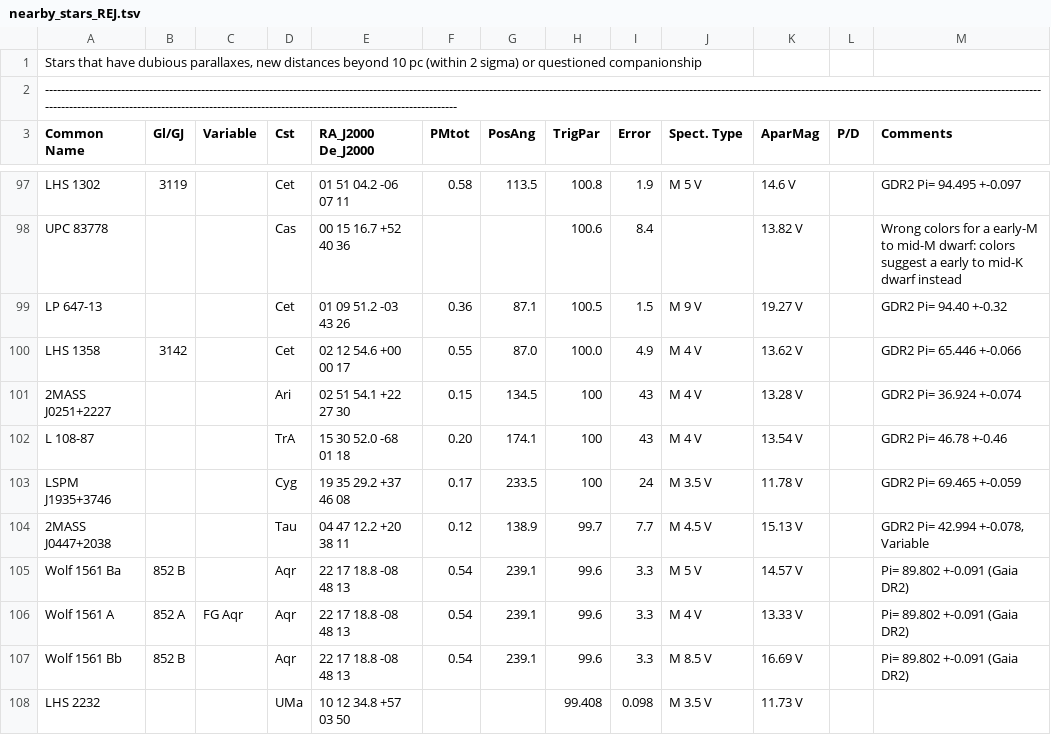
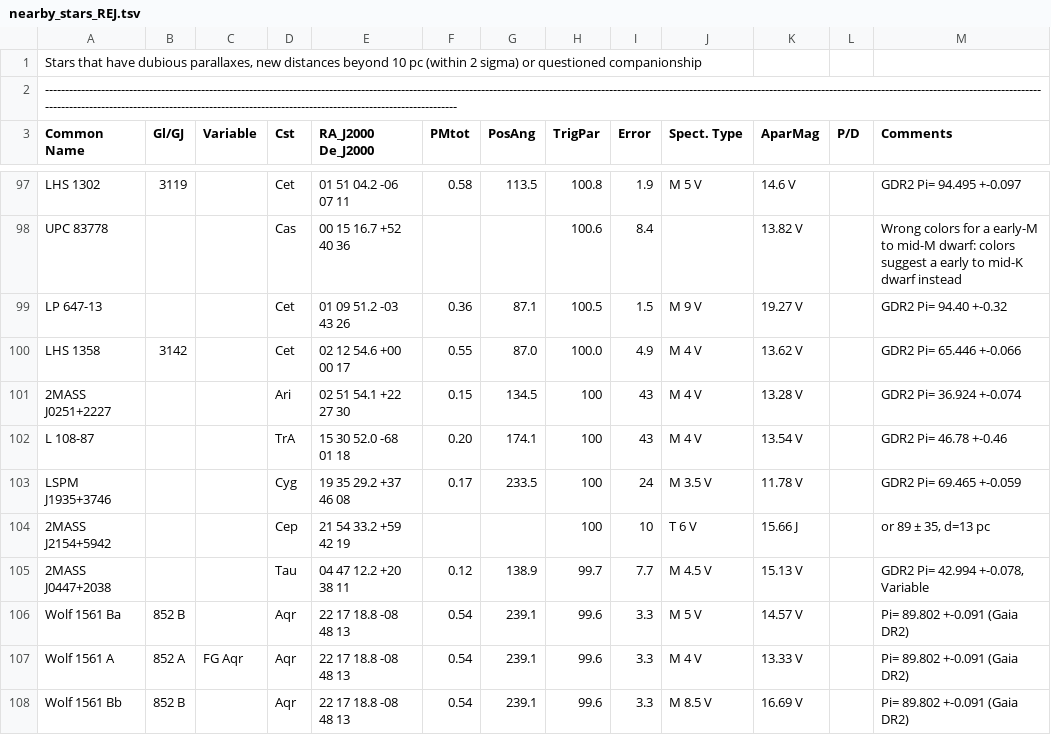
Before and after one commit to balessi/astro-lists, a TSV file: stars/nearby/nearby_stars_REJ.tsv, drawn as a sheet; only a part is shown, gaps mark what is left out; the shorter side is filled out with more unchanged rows; the diff names each change by its address in the sheet, - before the commit and + after, or states it on an @@ line.

```diff
--- a/stars/nearby/nearby_stars_REJ.tsv
+++ b/stars/nearby/nearby_stars_REJ.tsv
+row 104: 2MASS J2154+5942 |  |  | Cep | 21 54 33.2 +59 42 19 |  |  | 100 | 10 | T 6 V | 15.66 J |  | or 89 ± 35, d=13 pc
```
Also changed, not shown: stars/nearby/nearby_stars.tsv, 2 other files.
